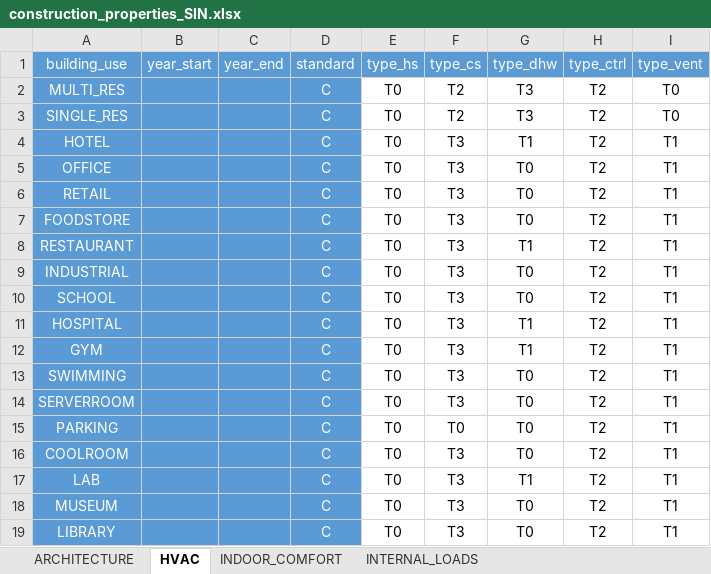
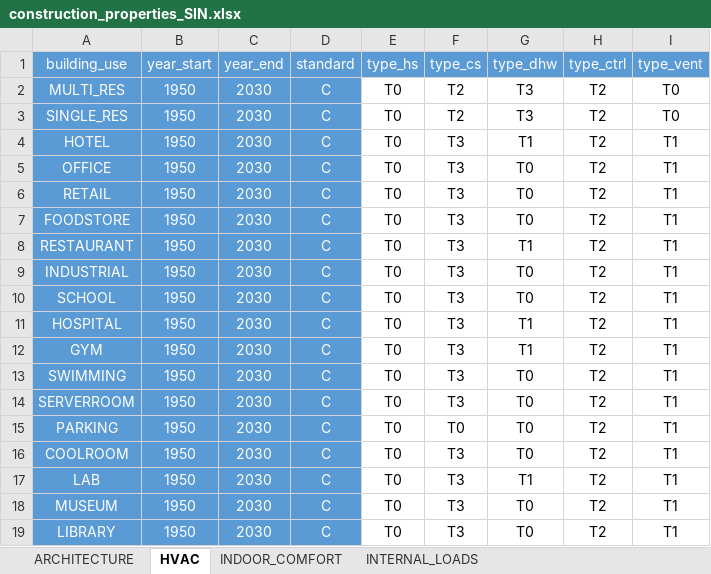
Before and after one commit to architecture-building-systems/CityEnergyAnalyst, an Excel workbook: cea/databases/archetypes/construction_properties_SIN.xlsx, sheet HVAC, drawn as a sheet; values as stored, in another font and other column widths than the file's, no borders; the diff names each change by its address in the sheet, - before the commit and + after, or states it on an @@ line.

```diff
--- a/cea/databases/archetypes/construction_properties_SIN.xlsx (sheet HVAC)
+++ b/cea/databases/archetypes/construction_properties_SIN.xlsx (sheet HVAC)
-B2:B19 (year_start): (empty)
+B2:B19 (year_start): 1950
-C2:C19 (year_end): (empty)
+C2:C19 (year_end): 2030
```
Also changed, not shown: sheet INDOOR_COMFORT, sheet ARCHITECTURE, cea/databases/archetypes/construction_properties_SIN_source.xlsx.
